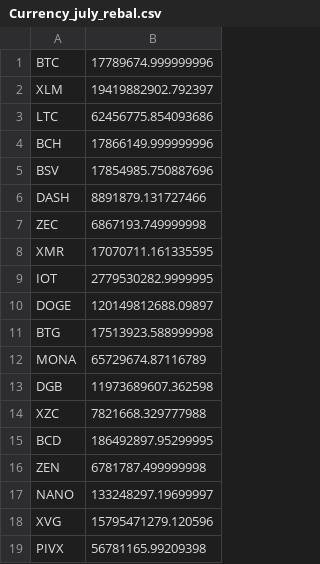
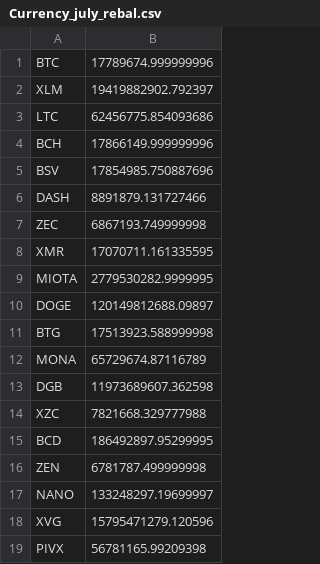
Before and after one commit to coinmetrics/bcindex, a CSV file: index-data/src/main/resources/business_rules/Currency_july_rebal.csv, drawn as a sheet.

Commit message:
Update Currency_july_rebal.csv

```diff
--- a/index-data/src/main/resources/business_rules/Currency_july_rebal.csv
+++ b/index-data/src/main/resources/business_rules/Currency_july_rebal.csv
@@ -8,3 +8,3 @@ ZEC,6867193.749999998
 XMR,17070711.161335595
-IOT,2779530282.9999995
+MIOTA,2779530282.9999995
 DOGE,120149812688.09897
```
